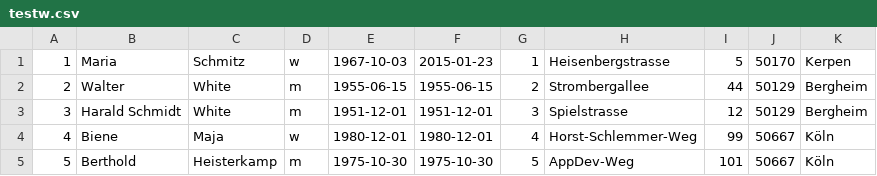
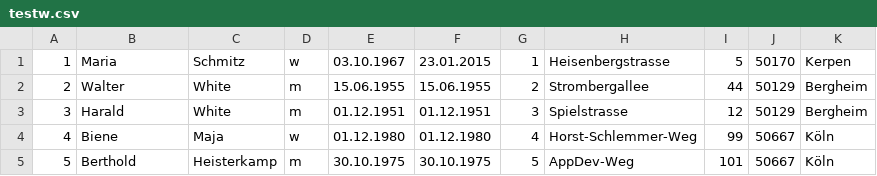
Before and after one commit to cgn50968/MedicalAdministration, a CSV file: testw.csv, drawn as a sheet.

```diff
--- a/testw.csv
+++ b/testw.csv
@@ -1,5 +1,5 @@
-1;Maria;Schmitz;w;1967-10-03;2015-01-23;1;Heisenbergstrasse;5;50170;Kerpen
-2;Walter;White;m;1955-06-15;1955-06-15;2;Strombergallee;44;50129;Bergheim
-3;Harald Schmidt;White;m;1951-12-01;1951-12-01;3;Spielstrasse;12;50129;Bergheim
-4;Biene;Maja;w;1980-12-01;1980-12-01;4;Horst-Schlemmer-Weg;99;50667;Köln
-5;Berthold;Heisterkamp;m;1975-10-30;1975-10-30;5;AppDev-Weg;101;50667;Köln
+1;Maria;Schmitz;w;03.10.1967;23.01.2015;1;Heisenbergstrasse;5;50170;Kerpen
+2;Walter;White;m;15.06.1955;15.06.1955;2;Strombergallee;44;50129;Bergheim
+3;Harald;White;m;01.12.1951;01.12.1951;3;Spielstrasse;12;50129;Bergheim
+4;Biene;Maja;w;01.12.1980;01.12.1980;4;Horst-Schlemmer-Weg;99;50667;Köln
+5;Berthold;Heisterkamp;m;30.10.1975;30.10.1975;5;AppDev-Weg;101;50667;Köln
```
Also changed, not shown: 3 other files.
